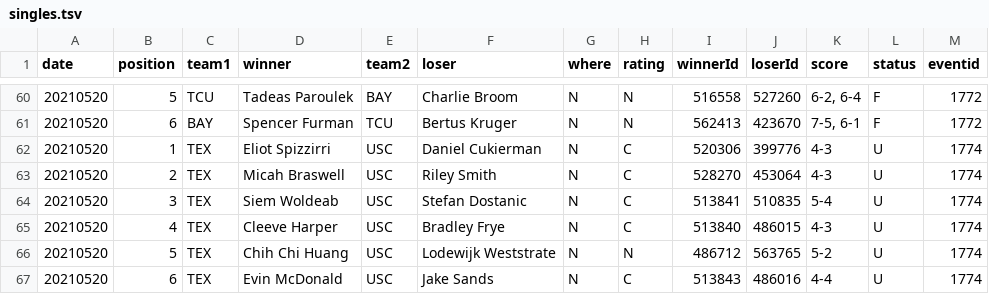
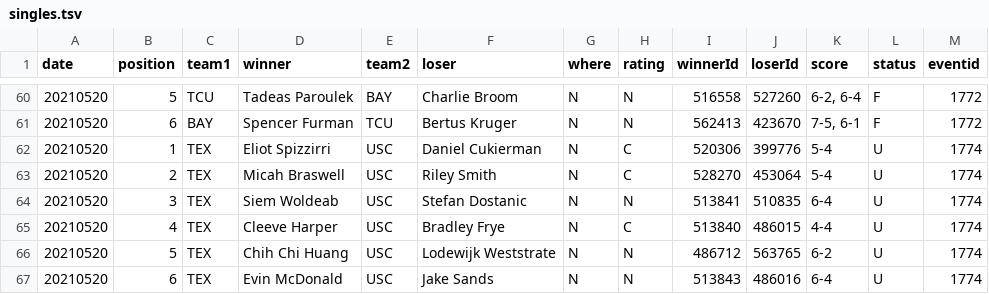
Before and after one commit to slam10s/may-madness, a TSV file: data/2020-21/ncaam/singles.tsv, drawn as a sheet; only a part is shown, gaps mark what is left out.

Commit message:
Thursday 5/20 at 7:05PM

```diff
--- a/data/2020-21/ncaam/singles.tsv
+++ b/data/2020-21/ncaam/singles.tsv
@@ -61,7 +61,7 @@ date	position	team1	winner	team2	loser	where	rating	winnerId	loserId	score	statu
 20210520	6	BAY 	Spencer Furman           	TCU 	Bertus Kruger              	N	N	562413	423670	7-5, 6-1        	F	1772
-20210520	1	TEX 	Eliot Spizzirri          	USC 	Daniel Cukierman           	N	C	520306	399776	4-3             	U	1774
-20210520	2	TEX 	Micah Braswell           	USC 	Riley Smith                	N	C	528270	453064	4-3             	U	1774
-20210520	3	TEX 	Siem Woldeab             	USC 	Stefan Dostanic            	N	C	513841	510835	5-4             	U	1774
-20210520	4	TEX 	Cleeve Harper            	USC 	Bradley Frye               	N	C	513840	486015	4-3             	U	1774
-20210520	5	TEX 	Chih Chi Huang           	USC 	Lodewijk Weststrate        	N	N	486712	563765	5-2             	U	1774
-20210520	6	TEX 	Evin McDonald            	USC 	Jake Sands                 	N	C	513843	486016	4-4             	U	1774
+20210520	1	TEX 	Eliot Spizzirri          	USC 	Daniel Cukierman           	N	C	520306	399776	5-4             	U	1774
+20210520	2	TEX 	Micah Braswell           	USC 	Riley Smith                	N	C	528270	453064	5-4             	U	1774
+20210520	3	TEX 	Siem Woldeab             	USC 	Stefan Dostanic            	N	N	513841	510835	6-4             	U	1774
+20210520	4	TEX 	Cleeve Harper            	USC 	Bradley Frye               	N	C	513840	486015	4-4             	U	1774
+20210520	5	TEX 	Chih Chi Huang           	USC 	Lodewijk Weststrate        	N	N	486712	563765	6-2             	U	1774
+20210520	6	TEX 	Evin McDonald            	USC 	Jake Sands                 	N	N	513843	486016	6-4             	U	1774
```
